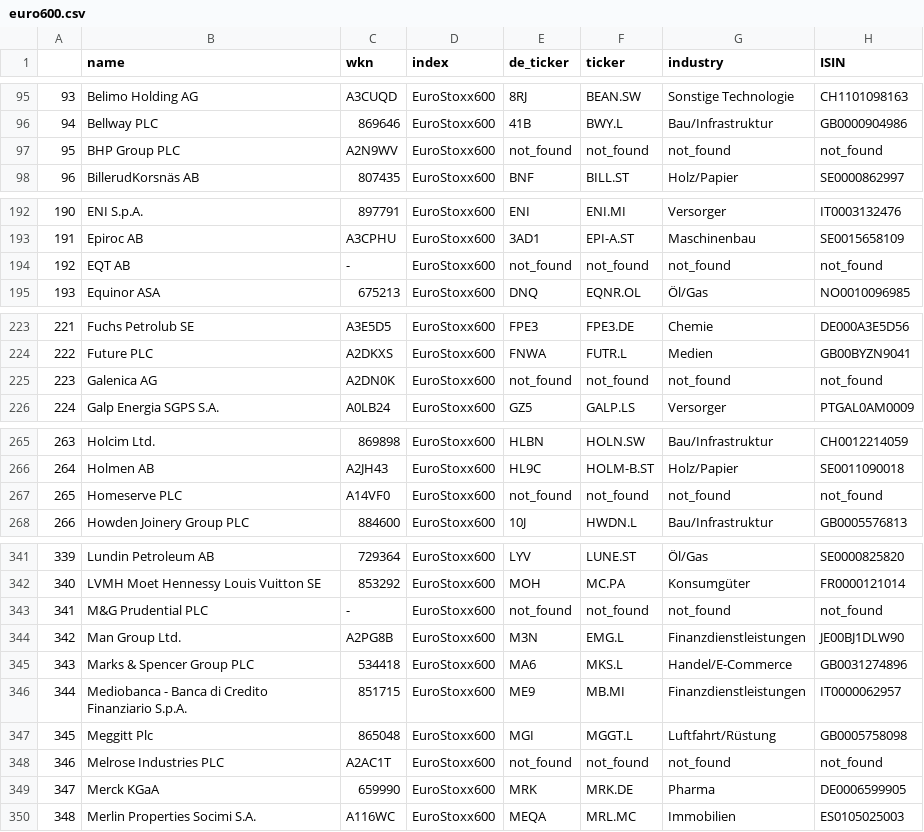
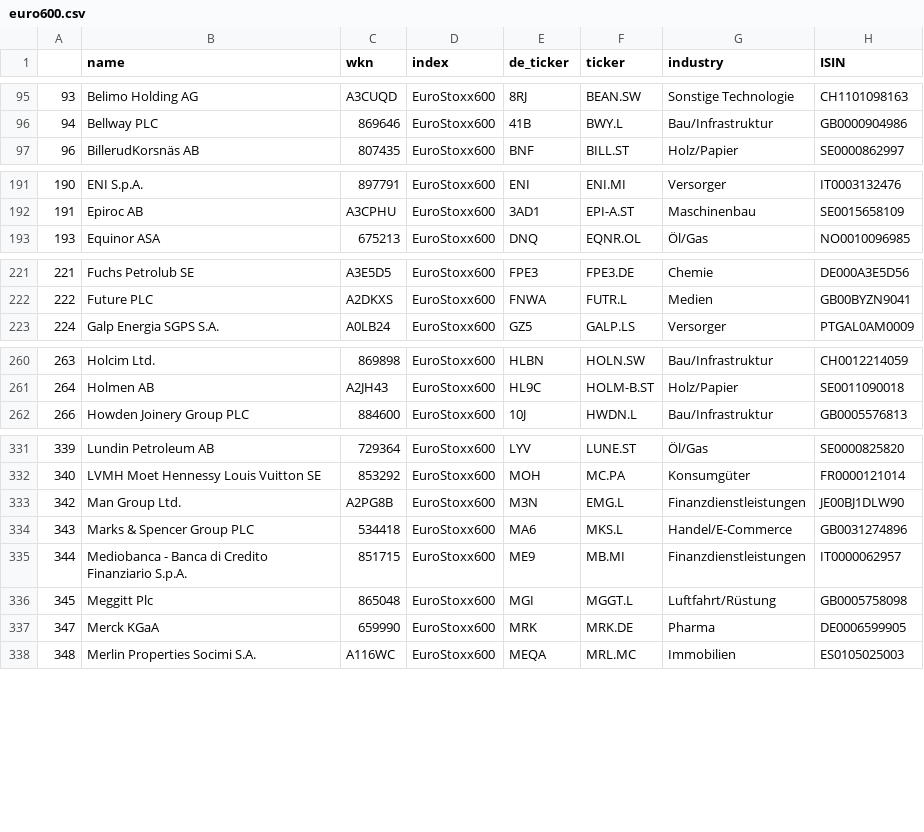
Before and after one commit to JonathanWillnow/stockpicking_screener, a CSV file: screener/original_data/csv_files/euro600.csv, drawn as a sheet; only a part is shown, gaps mark what is left out; the diff covers the shown part only; the diff names each change by its address in the sheet, - before the commit and + after, or states it on an @@ line.

```diff
--- a/screener/original_data/csv_files/euro600.csv
+++ b/screener/original_data/csv_files/euro600.csv
-row 97: 95 | BHP Group PLC | A2N9WV | EuroStoxx600 | not_found | not_found | not_found | not_found
-row 194: 192 | EQT AB | - | EuroStoxx600 | not_found | not_found | not_found | not_found
-row 225: 223 | Galenica AG | A2DN0K | EuroStoxx600 | not_found | not_found | not_found | not_found
-row 267: 265 | Homeserve PLC | A14VF0 | EuroStoxx600 | not_found | not_found | not_found | not_found
-row 343: 341 | M&G Prudential PLC | - | EuroStoxx600 | not_found | not_found | not_found | not_found
-row 348: 346 | Melrose Industries PLC | A2AC1T | EuroStoxx600 | not_found | not_found | not_found | not_found
```
Also changed, not shown: 13 removed rows and 5 edited cells elsewhere in this file, screener/original_data/csv_files/amex.csv, screener/original_data/csv_files/nikkei225.csv, 29 other files.
